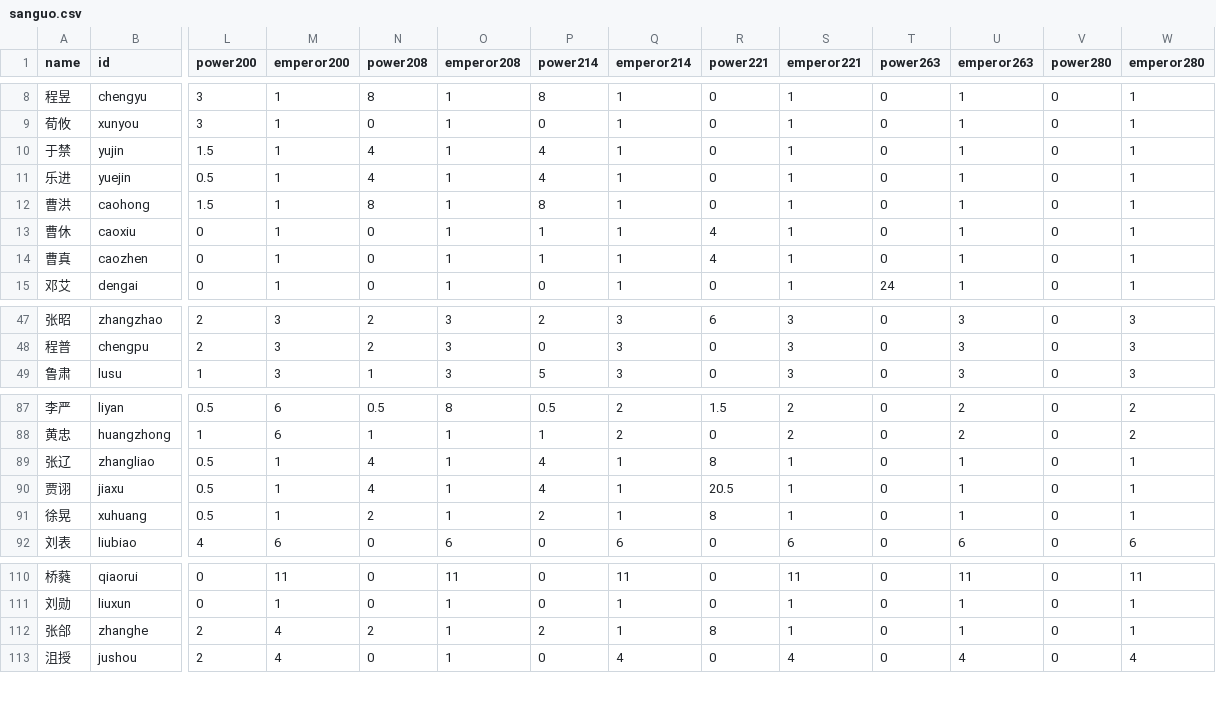
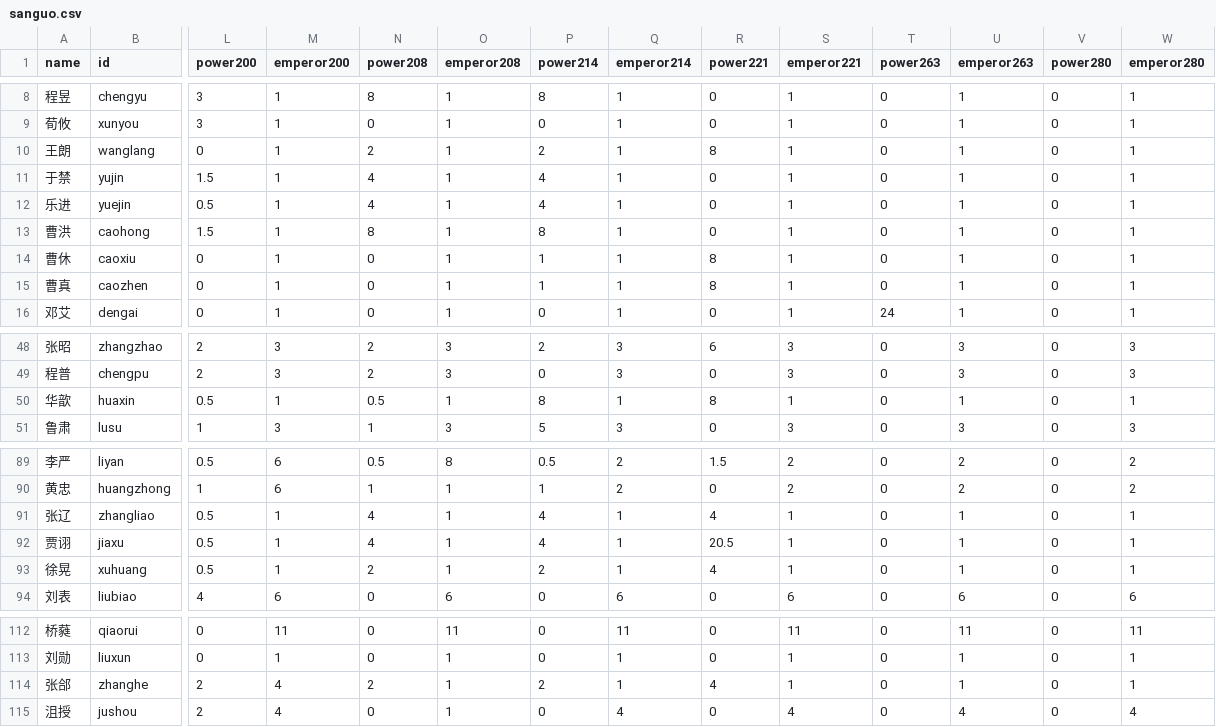
Before and after one commit to jianzhousong/sanguobubbles, a CSV file: sanguo.csv, drawn as a sheet; only a part is shown, gaps mark what is left out; addresses are those after the commit; rows hold the shown columns only; the diff names each change by its address in the sheet, - before the commit and + after, or states it on an @@ line.

Commit message:
adding huaxin wanglang adjust wei heroes power

```diff
--- a/sanguo.csv
+++ b/sanguo.csv
+row 10: 王朗 | wanglang | 0 | 1 | 2 | 1 | 2 | 1 | 8 | 1 | 0 | 1 | 0 | 1
-R14:R15 (power221): 4
+R14:R15 (power221): 8
+row 50: 华歆 | huaxin | 0.5 | 1 | 0.5 | 1 | 8 | 1 | 8 | 1 | 0 | 1 | 0 | 1
-R91 (power221): 8
+R91 (power221): 4
-R93 (power221): 8
+R93 (power221): 4
-R114 (power221): 8
+R114 (power221): 4
```
Also changed, not shown: 2 other files.
